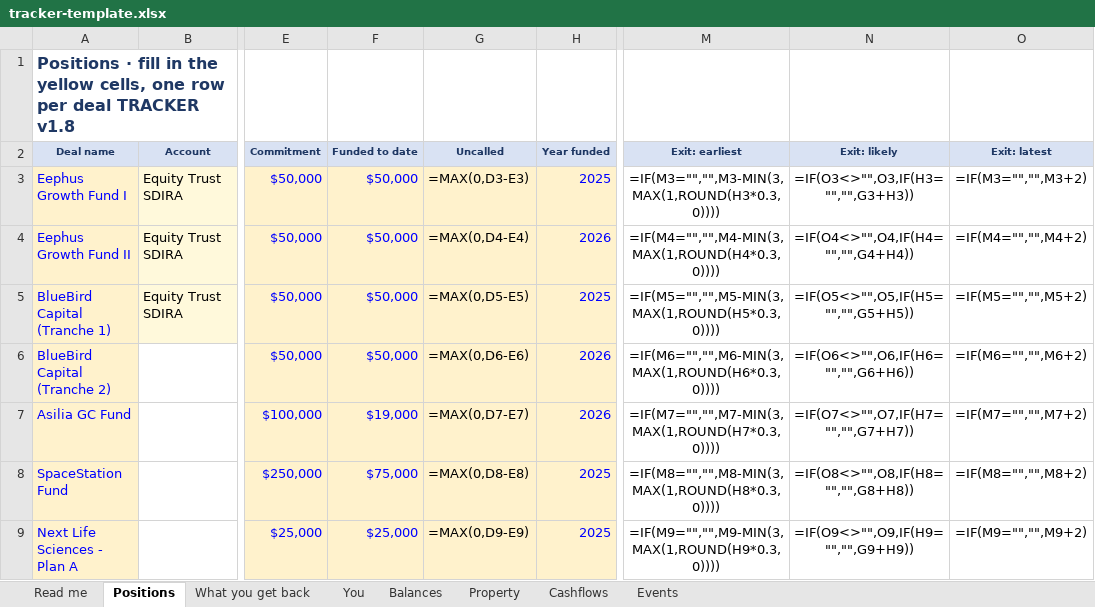
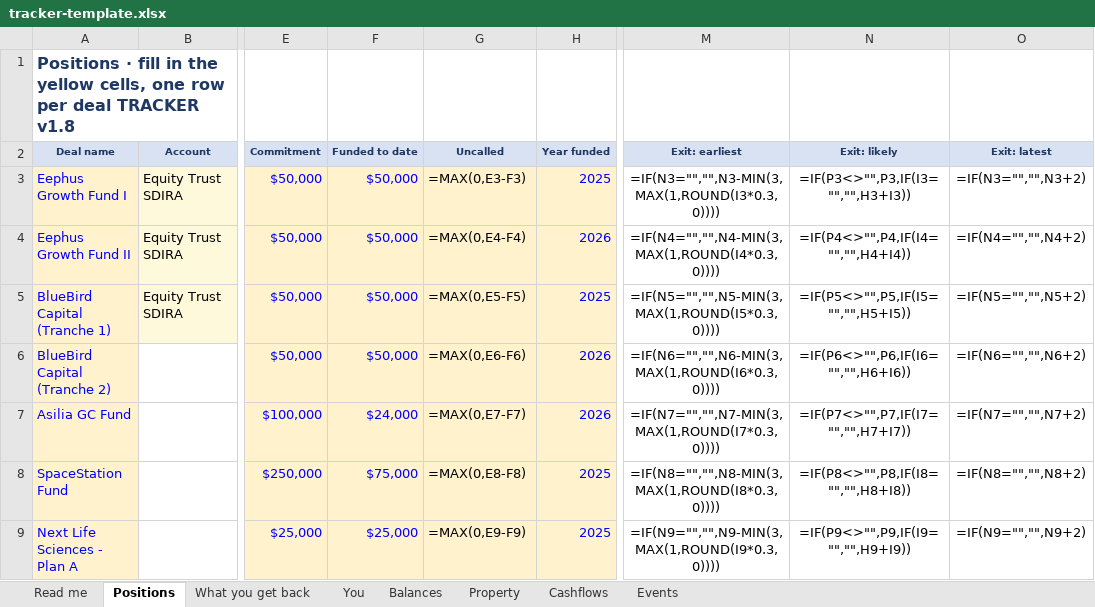
Before and after one commit to jocelynrenaud-commits/financial-planning-os, an Excel workbook: tracker-template.xlsx, sheet Positions, drawn as a sheet; only a part is shown, gaps mark what is left out; values as stored, in another font and other column widths than the file's, no borders; formulas without a stored value are shown as written; the diff covers the shown part only; the diff names each change by its address in the sheet, - before the commit and + after, or states it on an @@ line.

```diff
--- a/tracker-template.xlsx (sheet Positions)
+++ b/tracker-template.xlsx (sheet Positions)
-G3 (Uncalled): =MAX(0,D3-E3)
+G3 (Uncalled): =MAX(0,E3-F3)
-M3 (Exit: earliest): =IF(M3="","",M3-MIN(3,MAX(1,ROUND(H3*0.3,0))))
+M3 (Exit: earliest): =IF(N3="","",N3-MIN(3,MAX(1,ROUND(I3*0.3,0))))
-N3 (Exit: likely): =IF(O3<>"",O3,IF(H3="","",G3+H3))
+N3 (Exit: likely): =IF(P3<>"",P3,IF(I3="","",H3+I3))
-O3 (Exit: latest): =IF(M3="","",M3+2)
+O3 (Exit: latest): =IF(N3="","",N3+2)
-G4 (Uncalled): =MAX(0,D4-E4)
+G4 (Uncalled): =MAX(0,E4-F4)
-M4 (Exit: earliest): =IF(M4="","",M4-MIN(3,MAX(1,ROUND(H4*0.3,0))))
+M4 (Exit: earliest): =IF(N4="","",N4-MIN(3,MAX(1,ROUND(I4*0.3,0))))
-N4 (Exit: likely): =IF(O4<>"",O4,IF(H4="","",G4+H4))
+N4 (Exit: likely): =IF(P4<>"",P4,IF(I4="","",H4+I4))
-O4 (Exit: latest): =IF(M4="","",M4+2)
+O4 (Exit: latest): =IF(N4="","",N4+2)
-G5 (Uncalled): =MAX(0,D5-E5)
+G5 (Uncalled): =MAX(0,E5-F5)
-M5 (Exit: earliest): =IF(M5="","",M5-MIN(3,MAX(1,ROUND(H5*0.3,0))))
+M5 (Exit: earliest): =IF(N5="","",N5-MIN(3,MAX(1,ROUND(I5*0.3,0))))
-N5 (Exit: likely): =IF(O5<>"",O5,IF(H5="","",G5+H5))
+N5 (Exit: likely): =IF(P5<>"",P5,IF(I5="","",H5+I5))
-O5 (Exit: latest): =IF(M5="","",M5+2)
+O5 (Exit: latest): =IF(N5="","",N5+2)
-G6 (Uncalled): =MAX(0,D6-E6)
+G6 (Uncalled): =MAX(0,E6-F6)
-M6 (Exit: earliest): =IF(M6="","",M6-MIN(3,MAX(1,ROUND(H6*0.3,0))))
+M6 (Exit: earliest): =IF(N6="","",N6-MIN(3,MAX(1,ROUND(I6*0.3,0))))
-N6 (Exit: likely): =IF(O6<>"",O6,IF(H6="","",G6+H6))
+N6 (Exit: likely): =IF(P6<>"",P6,IF(I6="","",H6+I6))
-O6 (Exit: latest): =IF(M6="","",M6+2)
+O6 (Exit: latest): =IF(N6="","",N6+2)
-F7 (Funded to date): $19,000
+F7 (Funded to date): $24,000
-G7 (Uncalled): =MAX(0,D7-E7)
+G7 (Uncalled): =MAX(0,E7-F7)
-M7 (Exit: earliest): =IF(M7="","",M7-MIN(3,MAX(1,ROUND(H7*0.3,0))))
+M7 (Exit: earliest): =IF(N7="","",N7-MIN(3,MAX(1,ROUND(I7*0.3,0))))
-N7 (Exit: likely): =IF(O7<>"",O7,IF(H7="","",G7+H7))
+N7 (Exit: likely): =IF(P7<>"",P7,IF(I7="","",H7+I7))
-O7 (Exit: latest): =IF(M7="","",M7+2)
+O7 (Exit: latest): =IF(N7="","",N7+2)
-G8 (Uncalled): =MAX(0,D8-E8)
+G8 (Uncalled): =MAX(0,E8-F8)
-M8 (Exit: earliest): =IF(M8="","",M8-MIN(3,MAX(1,ROUND(H8*0.3,0))))
+M8 (Exit: earliest): =IF(N8="","",N8-MIN(3,MAX(1,ROUND(I8*0.3,0))))
-N8 (Exit: likely): =IF(O8<>"",O8,IF(H8="","",G8+H8))
+N8 (Exit: likely): =IF(P8<>"",P8,IF(I8="","",H8+I8))
-O8 (Exit: latest): =IF(M8="","",M8+2)
+O8 (Exit: latest): =IF(N8="","",N8+2)
-G9 (Uncalled): =MAX(0,D9-E9)
+G9 (Uncalled): =MAX(0,E9-F9)
-M9 (Exit: earliest): =IF(M9="","",M9-MIN(3,MAX(1,ROUND(H9*0.3,0))))
+M9 (Exit: earliest): =IF(N9="","",N9-MIN(3,MAX(1,ROUND(I9*0.3,0))))
-N9 (Exit: likely): =IF(O9<>"",O9,IF(H9="","",G9+H9))
+N9 (Exit: likely): =IF(P9<>"",P9,IF(I9="","",H9+I9))
-O9 (Exit: latest): =IF(M9="","",M9+2)
+O9 (Exit: latest): =IF(N9="","",N9+2)
```
Also changed, not shown: 28 edited cells and merged cells elsewhere in this sheet, 7 other files.
